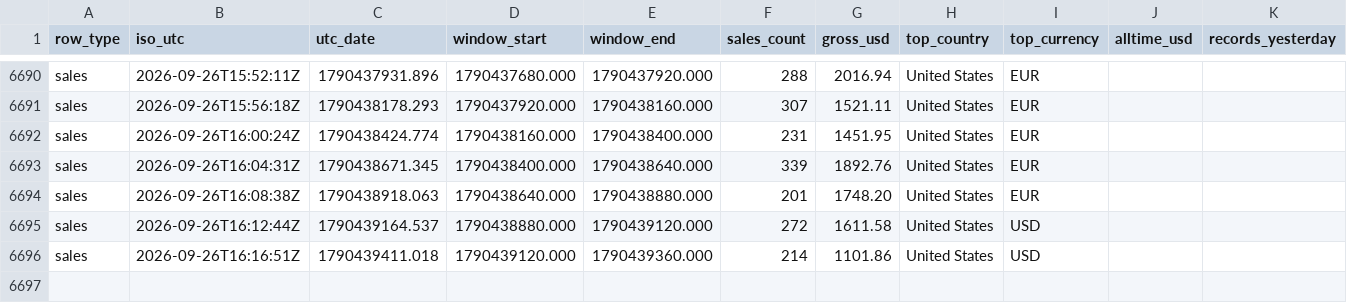
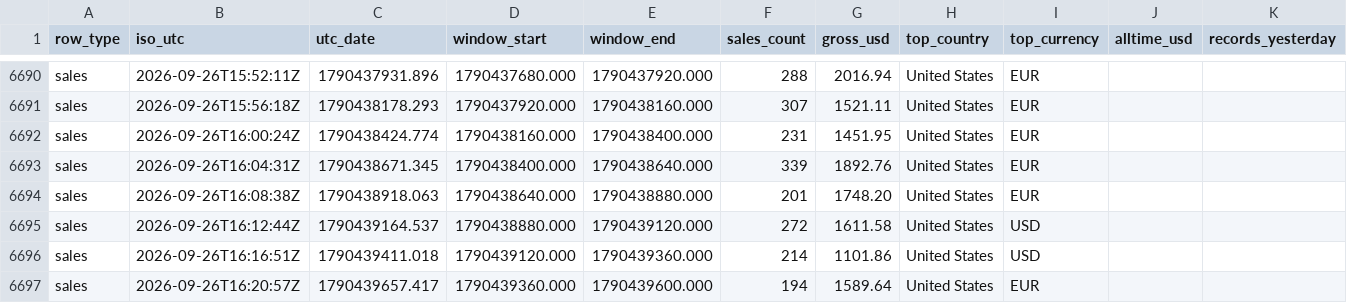
Before and after one commit to samwilco/bandcamp-revenue-tracker, a CSV file: data/bandcamp_log.csv, drawn as a sheet; only a part is shown, gaps mark what is left out; rows hold the shown columns only; the diff names each change by its address in the sheet, - before the commit and + after, or states it on an @@ line.

```diff
--- a/data/bandcamp_log.csv
+++ b/data/bandcamp_log.csv
+row 6697: sales | 2026-09-26T16:20:57Z | 1790439657.417 | 1790439360.000 | 1790439600.000 | 194 | 1589.64 | United States | EUR
```
Also changed, not shown: 2 other files.
